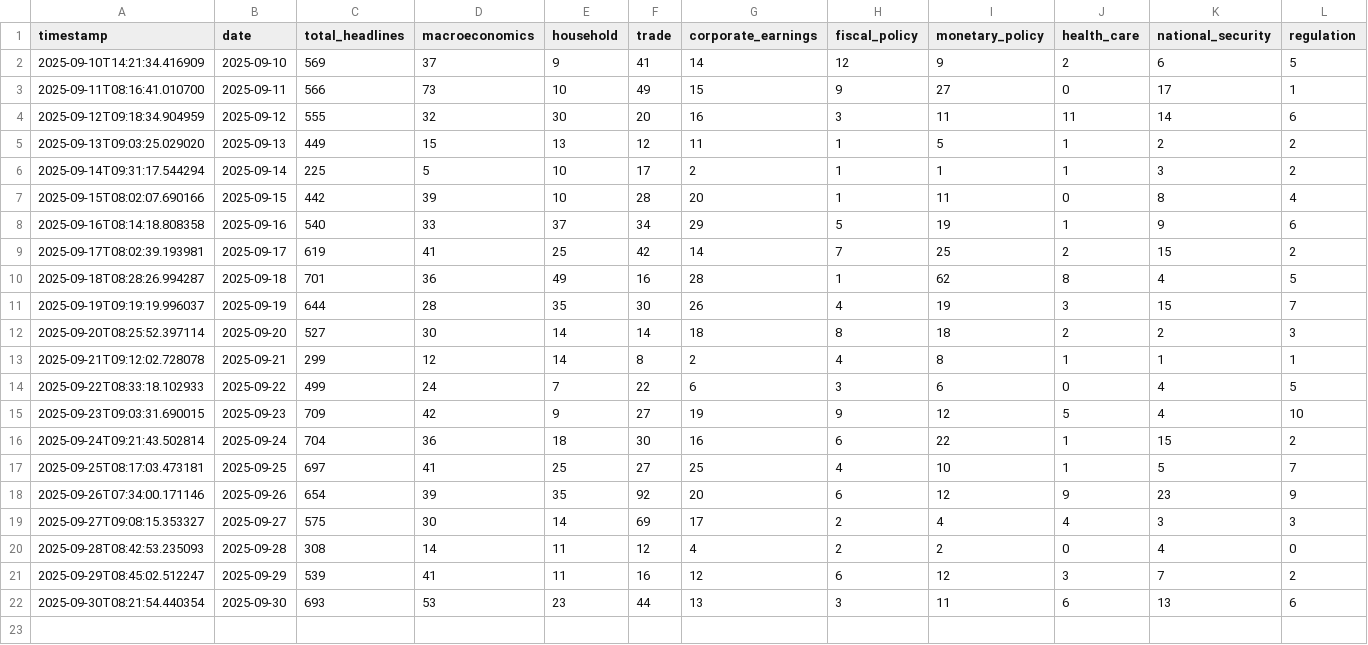
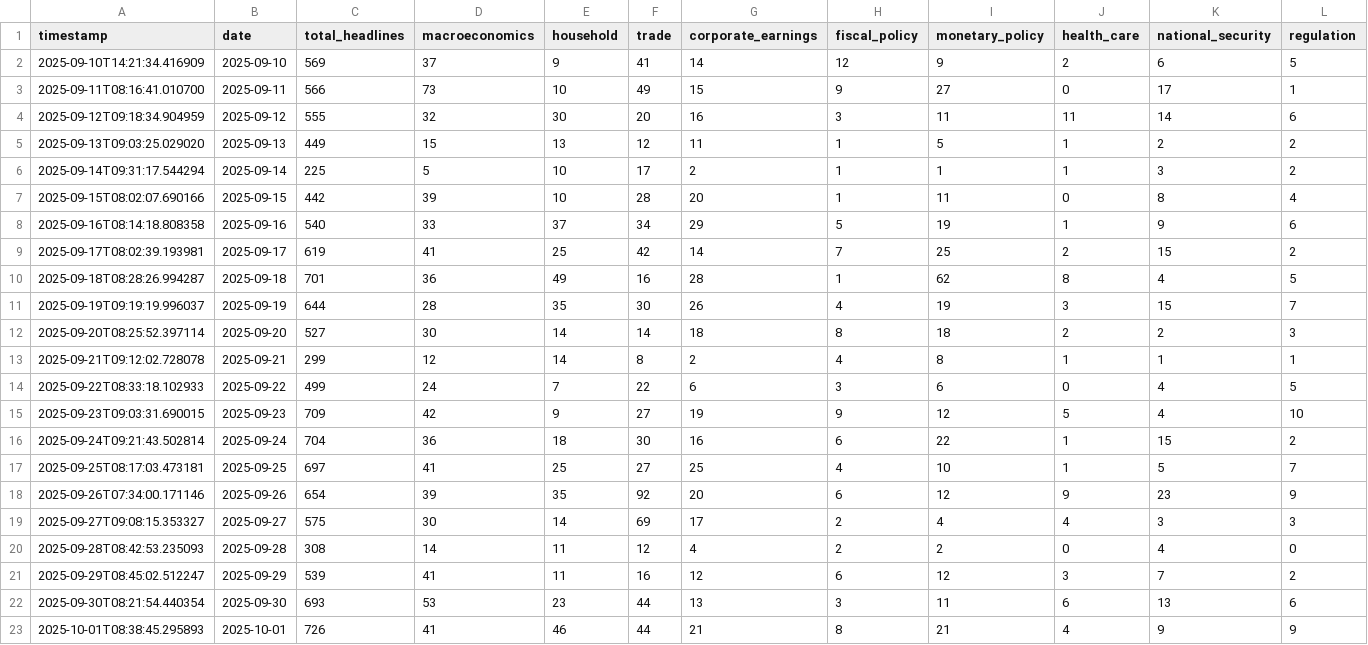
Before and after one commit to hsienc/hsienc.github.io, a CSV file: economic-news-data/headlines.csv, drawn as a sheet; only a part is shown; rows hold the shown columns only; the diff names each change by its address in the sheet, - before the commit and + after, or states it on an @@ line.

```diff
--- a/economic-news-data/headlines.csv
+++ b/economic-news-data/headlines.csv
+row 23: 2025-10-01T08:38:45.295893 | 2025-10-01 | 726 | 41 | 46 | 44 | 21 | 8 | 21 | 4 | 9 | 9
```
Also changed, not shown: 2 other files.
